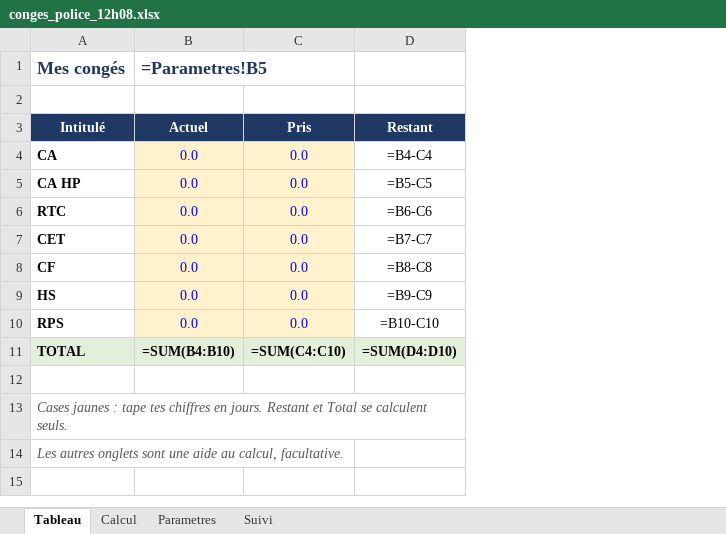
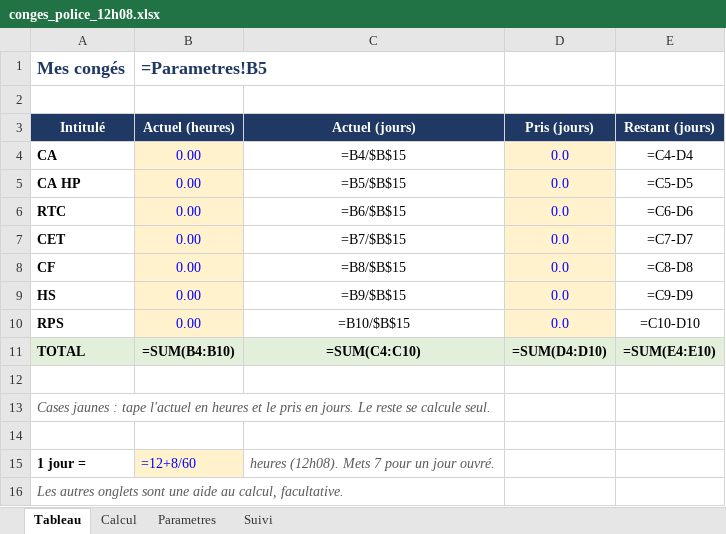
Before and after one commit to lafmarvin-boop/marvin, an Excel workbook: conges/conges_police_12h08.xlsx, sheet Tableau, drawn as a sheet; values as stored, in another font and other column widths than the file's, no borders; formulas without a stored value are shown as written; removed rows and columns are numbered as before the commit, all else as after; the diff names each change by its address in the sheet, - before the commit and + after, or states it on an @@ line.

```diff
--- a/conges/conges_police_12h08.xlsx (sheet Tableau)
+++ b/conges/conges_police_12h08.xlsx (sheet Tableau)
-column B (Actuel), row 1: =Parametres!B5; rows 4-11: 0.0 | 0.0 | 0.0 | 0.0 | 0.0 | 0.0 | 0.0 | =SUM(B4:B10)
+column B (Actuel (heures)), row 1: =Parametres!B5; rows 4-11: 0.00 | 0.00 | 0.00 | 0.00 | 0.00 | 0.00 | 0.00 | =SUM(B4:B10)
+column C (Actuel (jours)), rows 4-11: =B4/$B$15 | =B5/$B$15 | =B6/$B$15 | =B7/$B$15 | =B8/$B$15 | =B9/$B$15 | =B10/$B$15 | =SUM(C4:C10)
-column D (Restant), rows 4-11: =B4-C4 | =B5-C5 | =B6-C6 | =B7-C7 | =B8-C8 | =B9-C9 | =B10-C10 | =SUM(D4:D10)
+column E (Restant (jours)), rows 4-11: =C4-D4 | =C5-D5 | =C6-D6 | =C7-D7 | =C8-D8 | =C9-D9 | =C10-D10 | =SUM(E4:E10)
-D3: Pris
+D3: Pris (jours)
-D11 (Pris (jours)): =SUM(C4:C10)
+D11 (Pris (jours)): =SUM(D4:D10)
-A13 (Intitulé): …: tape tes chiffres en jours. Restant et Total se calculent seuls.
+A13 (Intitulé): …: tape l'actuel en heures et le pris en jours. Le reste se calcule seul.
+row 14: (empty)
+row 15: 1 jour = | =12+8/60 | heures (12h08). Mets 7 pour un jour ouvré.
```
